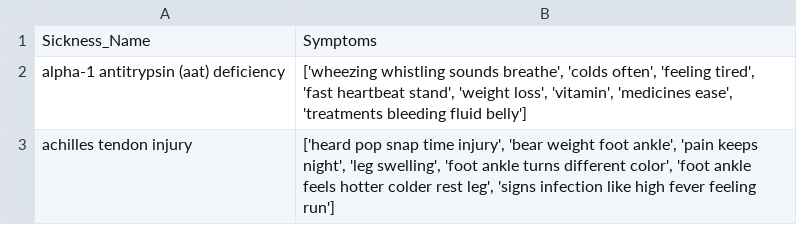
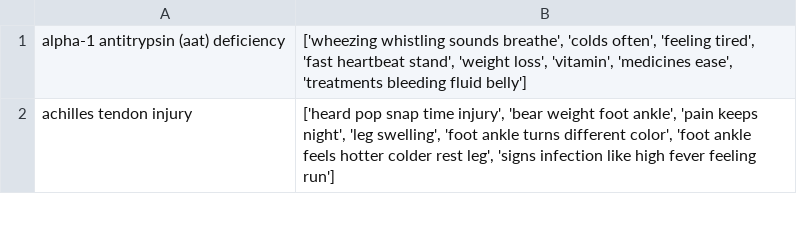
Before and after one commit to mohamedmouhibnaffeti/disease_prediction, a CSV file: FlaskBackend/machineLearningModel/DataNormalization/preprocessed_data.csv, drawn as a sheet; only a part is shown; the diff names each change by its address in the sheet, - before the commit and + after, or states it on an @@ line.

Commit message:
saving data cleaned to database, feeding model with data from mongodb instead of csv file, enhanced data loading

```diff
--- a/FlaskBackend/machineLearningModel/DataNormalization/preprocessed_data.csv
+++ b/FlaskBackend/machineLearningModel/DataNormalization/preprocessed_data.csv
-row 1: Sickness_Name | Symptoms
```
Also changed, not shown: 23 other files.
